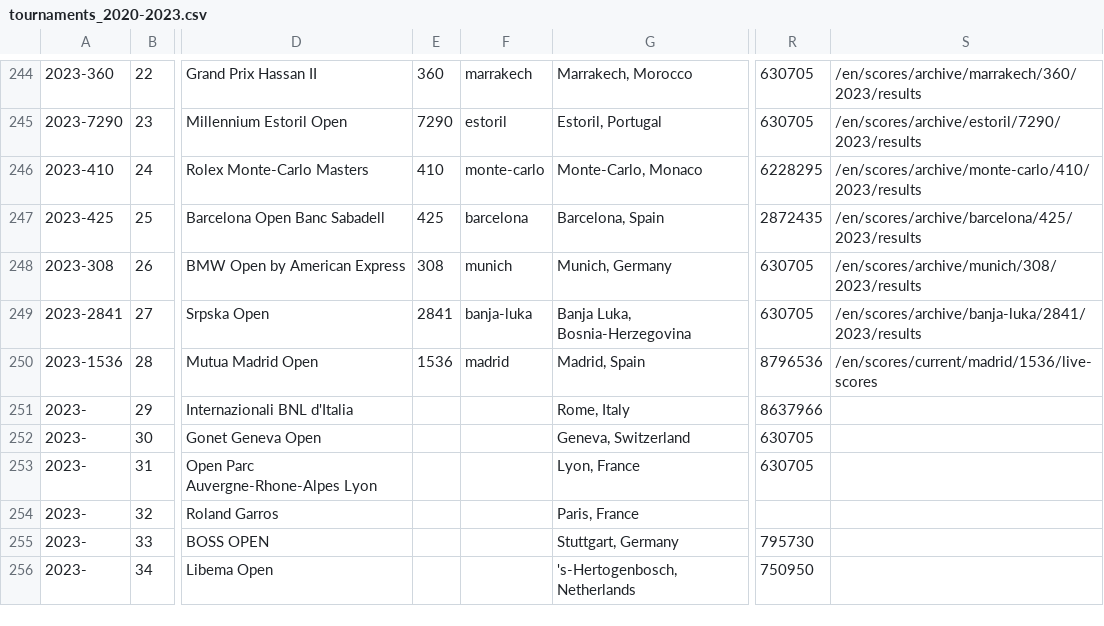
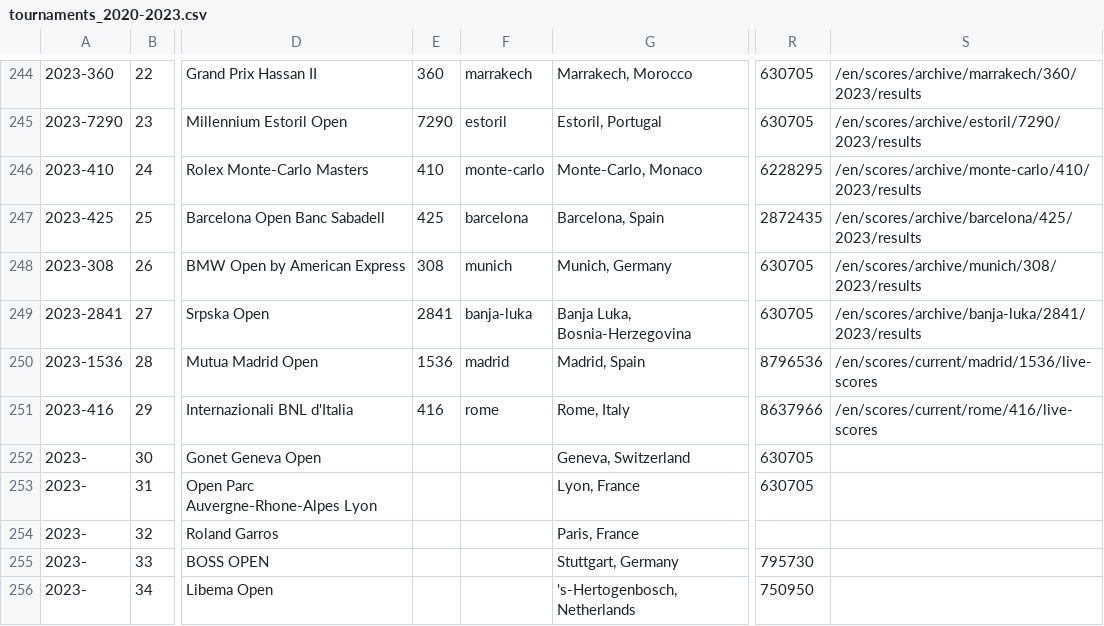
Before and after one commit to armstjc/atp-world-tour-tennis-data, a CSV file: csv/1_tournaments/tournaments_2020-2023.csv, drawn as a sheet; only a part is shown, gaps mark what is left out; the diff names each change by its address in the sheet, - before the commit and + after, or states it on an @@ line.

```diff
--- a/csv/1_tournaments/tournaments_2020-2023.csv
+++ b/csv/1_tournaments/tournaments_2020-2023.csv
-A251: 2023-
+A251: 2023-416
-E251: (empty)
+E251: 416
-F251: (empty)
+F251: rome
-S251: (empty)
+S251: /en/scores/current/rome/416/live-scores
```
